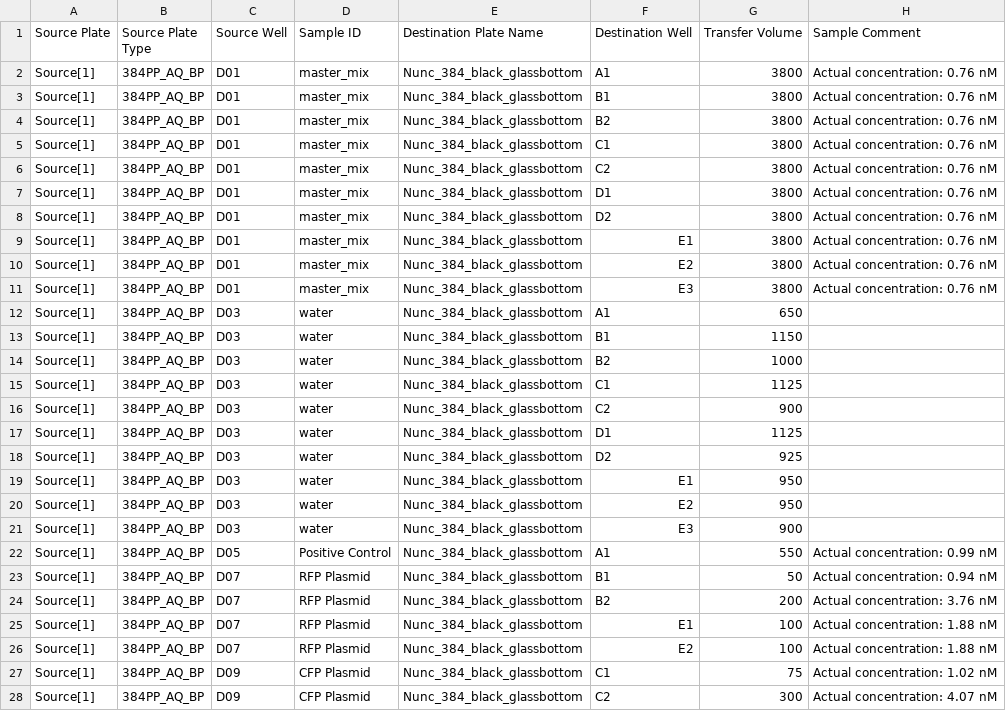
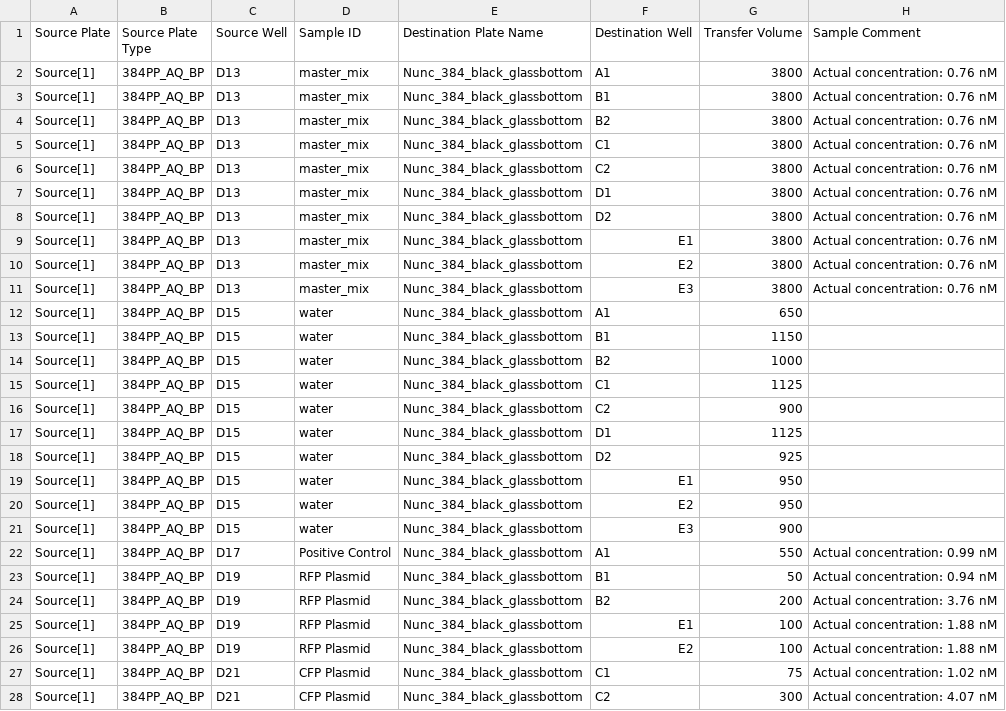
Before and after one commit to sclamons/murraylab_tools, a CSV file: examples/txtl_setup/outputs/TX-TL_setup_example_EchoInput.csv, drawn as a sheet; only a part is shown; the diff covers the shown part only.

```diff
--- a/examples/txtl_setup/outputs/TX-TL_setup_example_EchoInput.csv
+++ b/examples/txtl_setup/outputs/TX-TL_setup_example_EchoInput.csv
@@ -1,28 +1,28 @@
 Source Plate,Source Plate Type,Source Well,Sample ID,Destination Plate Name,Destination Well,Transfer Volume,Sample Comment
-Source[1],384PP_AQ_BP,D01,master_mix,Nunc_384_black_glassbottom,A1,3800,Actual concentration: 0.76 nM
-Source[1],384PP_AQ_BP,D01,master_mix,Nunc_384_black_glassbottom,B1,3800,Actual concentration: 0.76 nM
-Source[1],384PP_AQ_BP,D01,master_mix,Nunc_384_black_glassbottom,B2,3800,Actual concentration: 0.76 nM
-Source[1],384PP_AQ_BP,D01,master_mix,Nunc_384_black_glassbottom,C1,3800,Actual concentration: 0.76 nM
-Source[1],384PP_AQ_BP,D01,master_mix,Nunc_384_black_glassbottom,C2,3800,Actual concentration: 0.76 nM
-Source[1],384PP_AQ_BP,D01,master_mix,Nunc_384_black_glassbottom,D1,3800,Actual concentration: 0.76 nM
-Source[1],384PP_AQ_BP,D01,master_mix,Nunc_384_black_glassbottom,D2,3800,Actual concentration: 0.76 nM
-Source[1],384PP_AQ_BP,D01,master_mix,Nunc_384_black_glassbottom,E1,3800,Actual concentration: 0.76 nM
-Source[1],384PP_AQ_BP,D01,master_mix,Nunc_384_black_glassbottom,E2,3800,Actual concentration: 0.76 nM
-Source[1],384PP_AQ_BP,D01,master_mix,Nunc_384_black_glassbottom,E3,3800,Actual concentration: 0.76 nM
-Source[1],384PP_AQ_BP,D03,water,Nunc_384_black_glassbottom,A1,650,
-Source[1],384PP_AQ_BP,D03,water,Nunc_384_black_glassbottom,B1,1150,
-Source[1],384PP_AQ_BP,D03,water,Nunc_384_black_glassbottom,B2,1000,
-Source[1],384PP_AQ_BP,D03,water,Nunc_384_black_glassbottom,C1,1125,
-Source[1],384PP_AQ_BP,D03,water,Nunc_384_black_glassbottom,C2,900,
-Source[1],384PP_AQ_BP,D03,water,Nunc_384_black_glassbottom,D1,1125,
-Source[1],384PP_AQ_BP,D03,water,Nunc_384_black_glassbottom,D2,925,
-Source[1],384PP_AQ_BP,D03,water,Nunc_384_black_glassbottom,E1,950,
-Source[1],384PP_AQ_BP,D03,water,Nunc_384_black_glassbottom,E2,950,
-Source[1],384PP_AQ_BP,D03,water,Nunc_384_black_glassbottom,E3,900,
-Source[1],384PP_AQ_BP,D05,Positive Control,Nunc_384_black_glassbottom,A1,550,Actual concentration: 0.99 nM
-Source[1],384PP_AQ_BP,D07,RFP Plasmid,Nunc_384_black_glassbottom,B1,50,Actual concentration: 0.94 nM
-Source[1],384PP_AQ_BP,D07,RFP Plasmid,Nunc_384_black_glassbottom,B2,200,Actual concentration: 3.76 nM
-Source[1],384PP_AQ_BP,D07,RFP Plasmid,Nunc_384_black_glassbottom,E1,100,Actual concentration: 1.88 nM
-Source[1],384PP_AQ_BP,D07,RFP Plasmid,Nunc_384_black_glassbottom,E2,100,Actual concentration: 1.88 nM
-Source[1],384PP_AQ_BP,D09,CFP Plasmid,Nunc_384_black_glassbottom,C1,75,Actual concentration: 1.02 nM
-Source[1],384PP_AQ_BP,D09,CFP Plasmid,Nunc_384_black_glassbottom,C2,300,Actual concentration: 4.07 nM
+Source[1],384PP_AQ_BP,D13,master_mix,Nunc_384_black_glassbottom,A1,3800,Actual concentration: 0.76 nM
+Source[1],384PP_AQ_BP,D13,master_mix,Nunc_384_black_glassbottom,B1,3800,Actual concentration: 0.76 nM
+Source[1],384PP_AQ_BP,D13,master_mix,Nunc_384_black_glassbottom,B2,3800,Actual concentration: 0.76 nM
+Source[1],384PP_AQ_BP,D13,master_mix,Nunc_384_black_glassbottom,C1,3800,Actual concentration: 0.76 nM
+Source[1],384PP_AQ_BP,D13,master_mix,Nunc_384_black_glassbottom,C2,3800,Actual concentration: 0.76 nM
+Source[1],384PP_AQ_BP,D13,master_mix,Nunc_384_black_glassbottom,D1,3800,Actual concentration: 0.76 nM
+Source[1],384PP_AQ_BP,D13,master_mix,Nunc_384_black_glassbottom,D2,3800,Actual concentration: 0.76 nM
+Source[1],384PP_AQ_BP,D13,master_mix,Nunc_384_black_glassbottom,E1,3800,Actual concentration: 0.76 nM
+Source[1],384PP_AQ_BP,D13,master_mix,Nunc_384_black_glassbottom,E2,3800,Actual concentration: 0.76 nM
+Source[1],384PP_AQ_BP,D13,master_mix,Nunc_384_black_glassbottom,E3,3800,Actual concentration: 0.76 nM
+Source[1],384PP_AQ_BP,D15,water,Nunc_384_black_glassbottom,A1,650,
+Source[1],384PP_AQ_BP,D15,water,Nunc_384_black_glassbottom,B1,1150,
+Source[1],384PP_AQ_BP,D15,water,Nunc_384_black_glassbottom,B2,1000,
+Source[1],384PP_AQ_BP,D15,water,Nunc_384_black_glassbottom,C1,1125,
+Source[1],384PP_AQ_BP,D15,water,Nunc_384_black_glassbottom,C2,900,
+Source[1],384PP_AQ_BP,D15,water,Nunc_384_black_glassbottom,D1,1125,
+Source[1],384PP_AQ_BP,D15,water,Nunc_384_black_glassbottom,D2,925,
+Source[1],384PP_AQ_BP,D15,water,Nunc_384_black_glassbottom,E1,950,
+Source[1],384PP_AQ_BP,D15,water,Nunc_384_black_glassbottom,E2,950,
+Source[1],384PP_AQ_BP,D15,water,Nunc_384_black_glassbottom,E3,900,
+Source[1],384PP_AQ_BP,D17,Positive Control,Nunc_384_black_glassbottom,A1,550,Actual concentration: 0.99 nM
+Source[1],384PP_AQ_BP,D19,RFP Plasmid,Nunc_384_black_glassbottom,B1,50,Actual concentration: 0.94 nM
+Source[1],384PP_AQ_BP,D19,RFP Plasmid,Nunc_384_black_glassbottom,B2,200,Actual concentration: 3.76 nM
+Source[1],384PP_AQ_BP,D19,RFP Plasmid,Nunc_384_black_glassbottom,E1,100,Actual concentration: 1.88 nM
+Source[1],384PP_AQ_BP,D19,RFP Plasmid,Nunc_384_black_glassbottom,E2,100,Actual concentration: 1.88 nM
+Source[1],384PP_AQ_BP,D21,CFP Plasmid,Nunc_384_black_glassbottom,C1,75,Actual concentration: 1.02 nM
+Source[1],384PP_AQ_BP,D21,CFP Plasmid,Nunc_384_black_glassbottom,C2,300,Actual concentration: 4.07 nM
```
Also changed, not shown: 6 edited cells elsewhere in this file, 4 other files.
